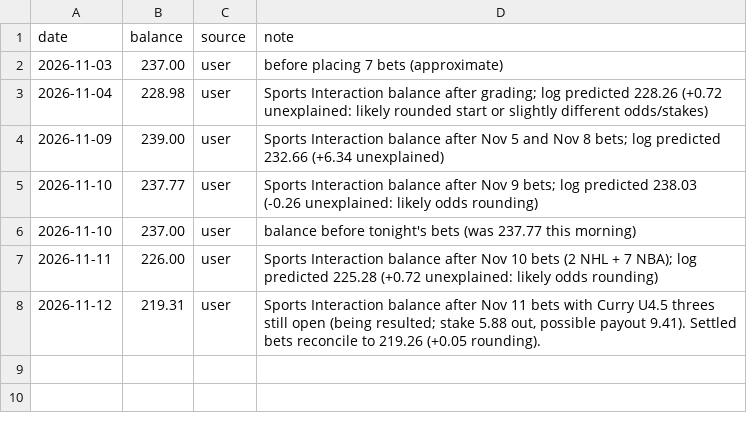
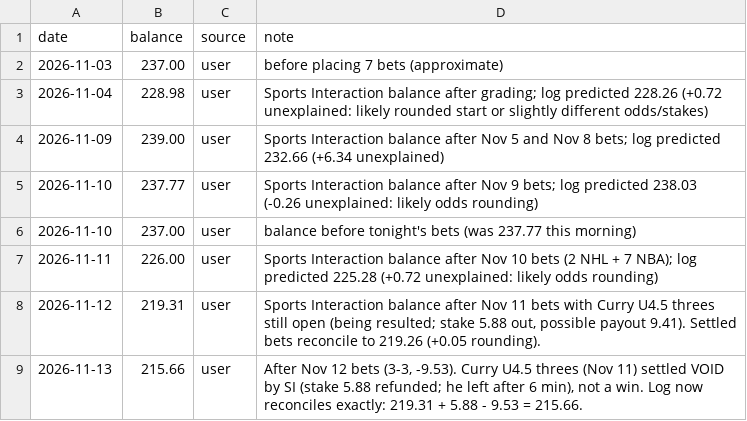
Before and after one commit to stevelevesque12-pixel/trading-strategies, a CSV file: sports/nhl_props/real_bankroll.csv, drawn as a sheet; the diff names each change by its address in the sheet, - before the commit and + after, or states it on an @@ line.

```diff
--- a/sports/nhl_props/real_bankroll.csv
+++ b/sports/nhl_props/real_bankroll.csv
+row 9: 2026-11-13 | 215.66 | user | After Nov 12 bets (3-3, -9.53). Curry U4.5 threes (Nov 11) settled VOID by SI (stake 5.88 refunded; he left after 6 min), not a win. Log now reconciles exactly: 219.31 + 5.88 - 9.53 = 215.66.
```
Also changed, not shown: sports/nba_props/real_bets.csv.
